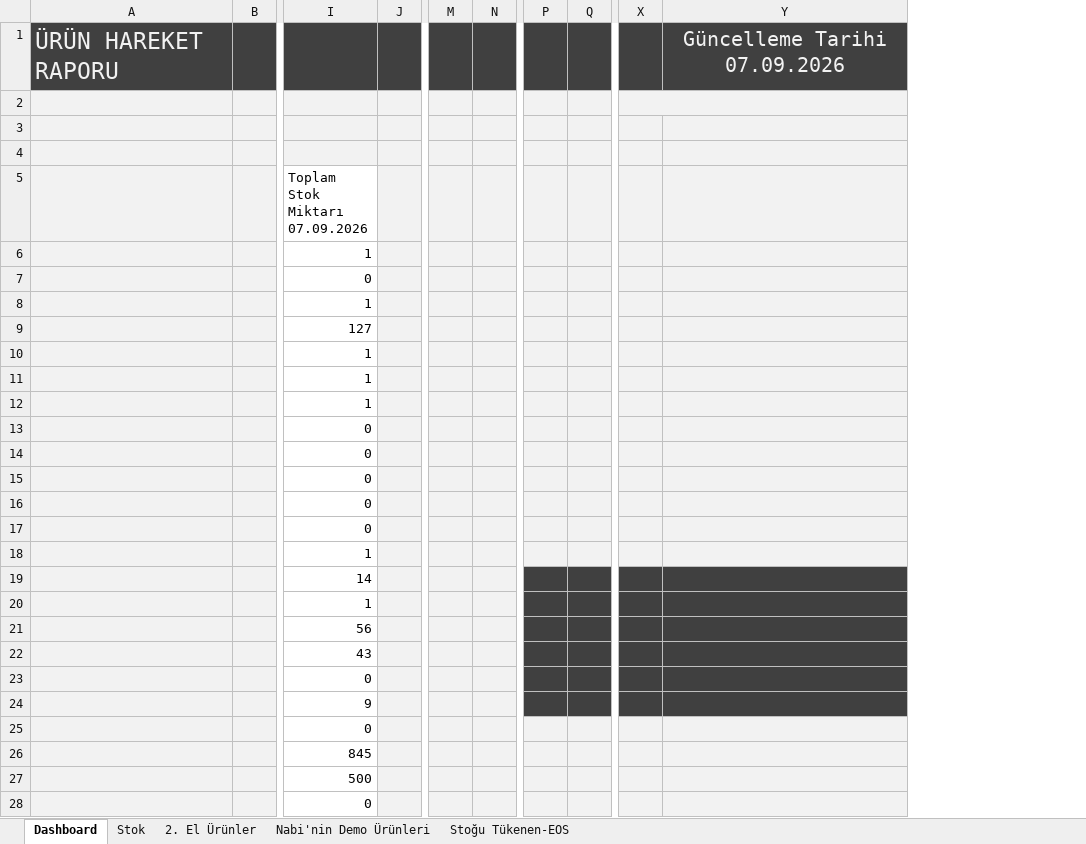
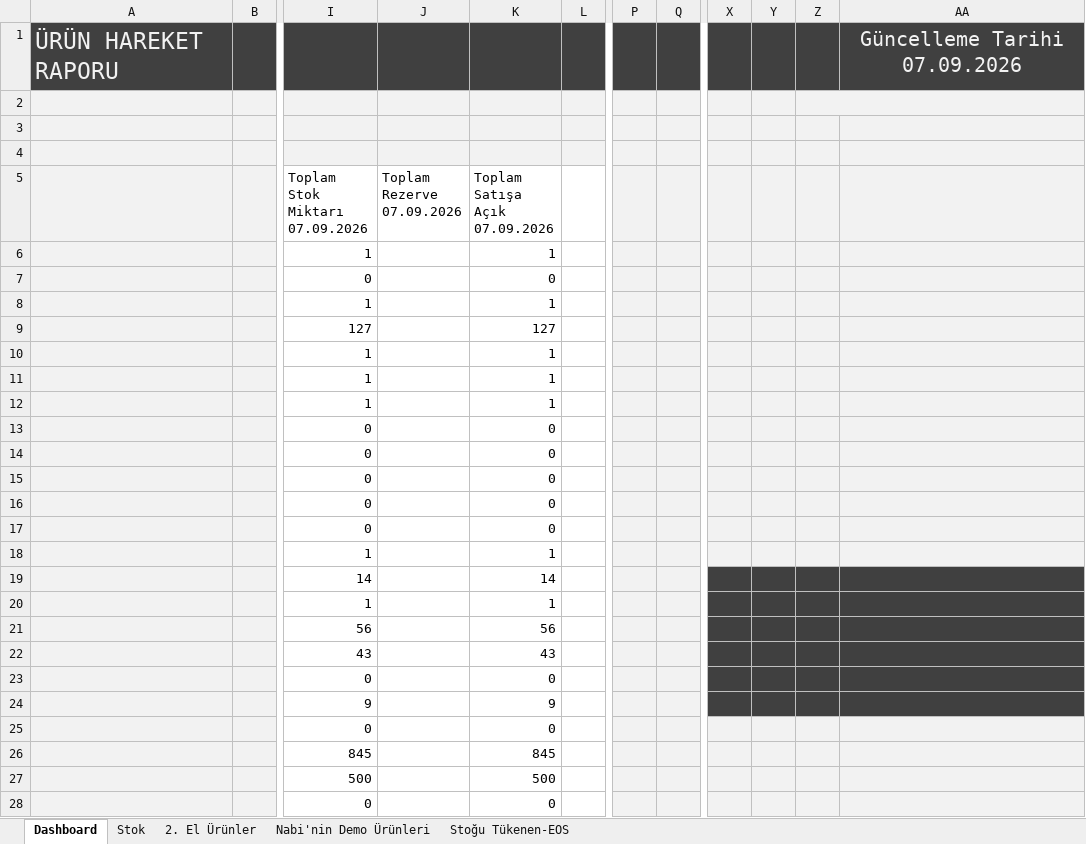
Before and after one commit to emraherbil/F2-Stok, an Excel workbook: Stok Sayım Arşivi-v3.1-Web.xlsm, sheet Dashboard, drawn as a sheet; only a part is shown, gaps mark what is left out; values as stored, in another font and other column widths than the file's, no borders; charts and pictures and table styles not drawn; removed rows and columns are numbered as before the commit, all else as after; the diff covers the shown part only; the diff names each change by its address in the sheet, - before the commit and + after, or states it on an @@ line.

Commit message:
Add files via upload

```diff
--- a/Stok Sayım Arşivi-v3.1-Web.xlsm (sheet Dashboard)
+++ b/Stok Sayım Arşivi-v3.1-Web.xlsm (sheet Dashboard)
+column J (Toplam Rezerve 07.09.2026), empty
+column K (Toplam Satışa Açık 07.09.2026), rows 6-28: 1 | 0 | 1 | 127 | 1 | 1 | 1 | 0 | 0 | 0 | 0 | 0 | 1 | 14 | 1 | 56 | 43 | 0 | 9 | 0 | 845 | 500 | 0
-column M, empty
-column N, empty
+column Y, empty
+column Z, empty
-X2:Y2 merged
-L5:L28 fill: #F2F2F2
+L5:L28 fill: none
-P19:Q24 fill: #404040
+P19:Q24 fill: #F2F2F2
```
Also changed, not shown: cell formats elsewhere in this sheet, sheet Stok, formulas that keep their value, charts or pictures.
